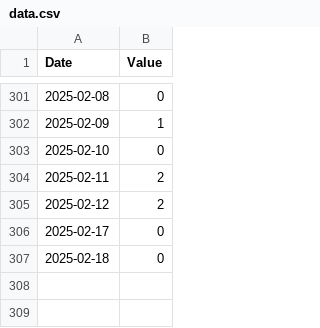
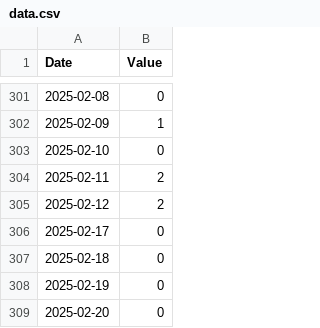
Before and after one commit to lu1aat/montevideo-gris, a CSV file: data.csv, drawn as a sheet; only a part is shown, gaps mark what is left out.

Commit message:
Data

```diff
--- a/data.csv
+++ b/data.csv
@@ -307 +307,3 @@ Date,Value
 2025-02-18,0
+2025-02-19,0
+2025-02-20,0
```
